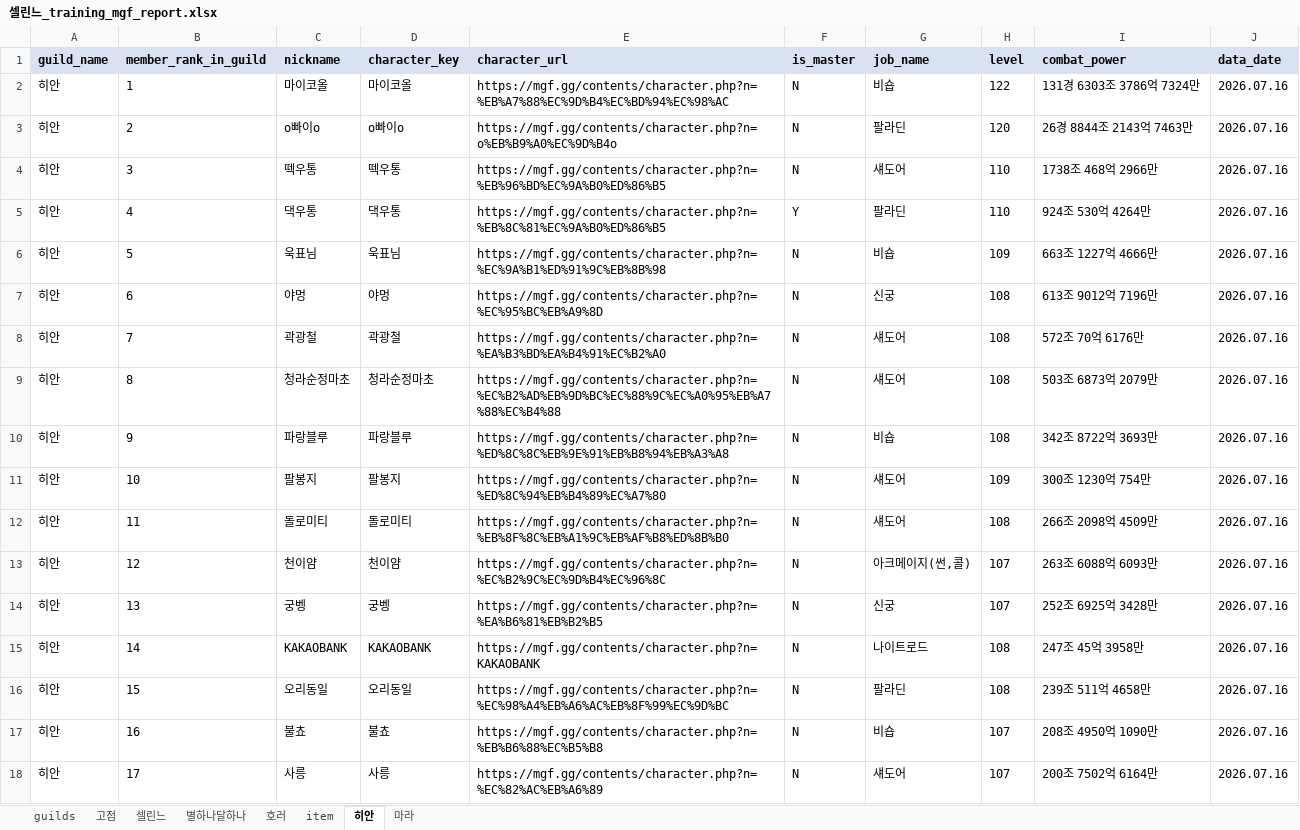
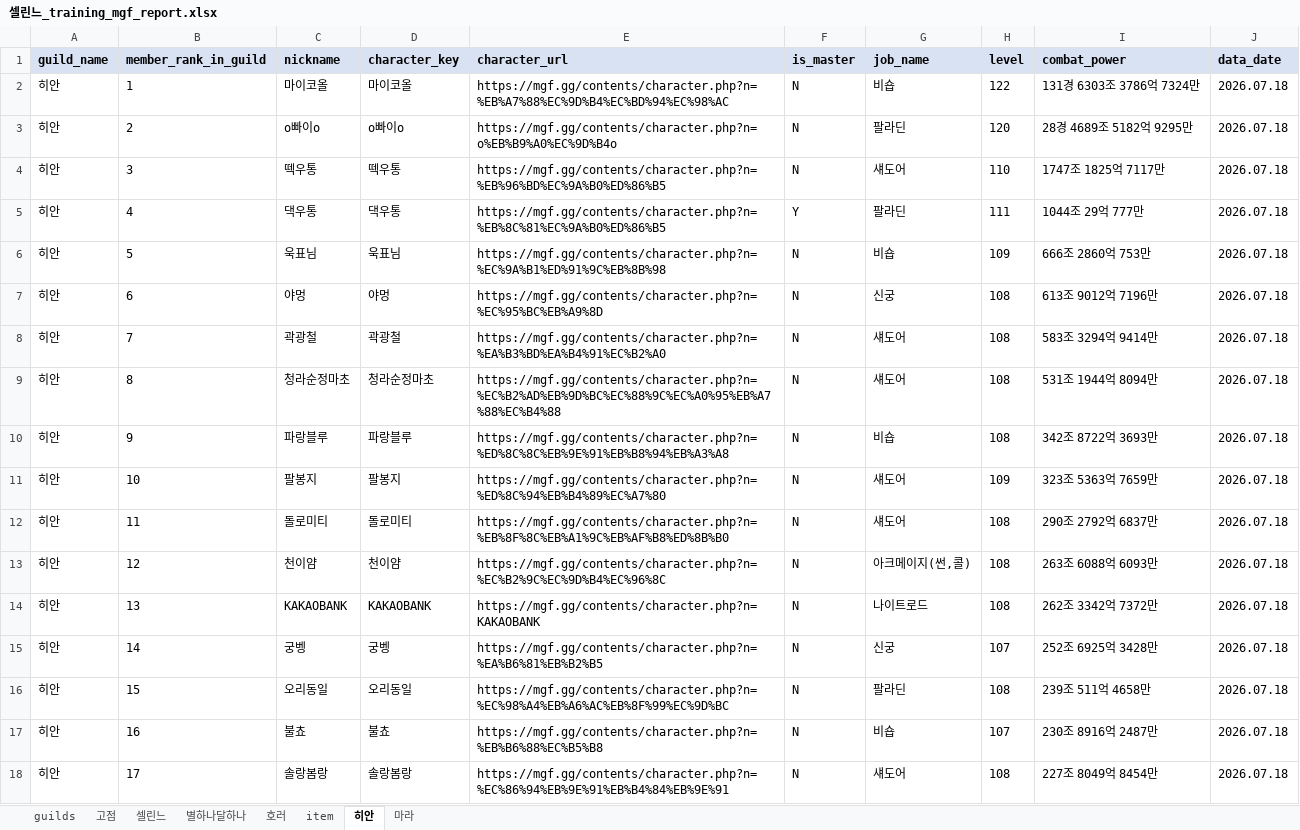
Before and after one commit to pogas/mgf_guild_match, an Excel workbook: reports/셀린느/셀린느_training_mgf_report.xlsx, sheet 히안, drawn as a sheet; only a part is shown; values as stored, in another font and other column widths than the file's, no borders; the diff covers the shown part only; the diff names each change by its address in the sheet, - before the commit and + after, or states it on an @@ line.

```diff
--- a/reports/셀린느/셀린느_training_mgf_report.xlsx (sheet 히안)
+++ b/reports/셀린느/셀린느_training_mgf_report.xlsx (sheet 히안)
-J2:J18 (data_date): 2026.07.16
+J2:J18 (data_date): 2026.07.18
-I3 (combat_power): 26경 8844조 2143억 7463만
+I3 (combat_power): 28경 4689조 5182억 9295만
-I4 (combat_power): 1738조 468억 2966만
+I4 (combat_power): 1747조 1825억 7117만
-H5 (level): 110
+H5 (level): 111
-I5 (combat_power): 924조 530억 4264만
+I5 (combat_power): 1044조 29억 777만
-I6 (combat_power): 663조 1227억 4666만
+I6 (combat_power): 666조 2860억 753만
-I8 (combat_power): 572조 70억 6176만
+I8 (combat_power): 583조 3294억 9414만
-I9 (combat_power): 503조 6873억 2079만
+I9 (combat_power): 531조 1944억 8094만
-I11 (combat_power): 300조 1230억 754만
+I11 (combat_power): 323조 5363억 7659만
-I12 (combat_power): 266조 2098억 4509만
+I12 (combat_power): 290조 2792억 6837만
-H13:H14 (level): 107
+H13:H14 (level): 108
-C14 (nickname): 궁벵
+C14 (nickname): KAKAOBANK
-D14 (character_key): 궁벵
+D14 (character_key): KAKAOBANK
-E14 (character_url): https://mgf.gg/contents/character.php?n=%EA%B6%81%EB%B2%B5
+E14 (character_url): https://mgf.gg/contents/character.php?n=KAKAOBANK
-G14 (job_name): 신궁
+G14 (job_name): 나이트로드
-I14 (combat_power): 252조 6925억 3428만
+I14 (combat_power): 262조 3342억 7372만
-C15 (nickname): KAKAOBANK
+C15 (nickname): 궁벵
-D15 (character_key): KAKAOBANK
+D15 (character_key): 궁벵
-E15 (character_url): https://mgf.gg/contents/character.php?n=KAKAOBANK
+E15 (character_url): https://mgf.gg/contents/character.php?n=%EA%B6%81%EB%B2%B5
-G15 (job_name): 나이트로드
+G15 (job_name): 신궁
-H15 (level): 108
+H15 (level): 107
-I15 (combat_power): 247조 45억 3958만
+I15 (combat_power): 252조 6925억 3428만
-I17 (combat_power): 208조 4950억 1090만
+I17 (combat_power): 230조 8916억 2487만
-C18 (nickname): 사릉
+C18 (nickname): 솔랑봄랑
-D18 (character_key): 사릉
+D18 (character_key): 솔랑봄랑
-E18 (character_url): https://mgf.gg/contents/character.php?n=%EC%82%AC%EB%A6%89
+E18 (character_url): https://mgf.gg/contents/character.php?n=%EC%86%94%EB%9E%91%EB%B4%84%EB%9E%91
-H18 (level): 107
+H18 (level): 108
-I18 (combat_power): 200조 7502억 6164만
+I18 (combat_power): 227조 8049억 8454만
```
Also changed, not shown: 65 edited cells elsewhere in this sheet, sheet 고점, sheet 별하나달하나, sheet 호러, sheet item, sheet 마라, sheet 셀린느, 1 more sheet, reports/빅딜/빅딜_league_mgf_report.xlsx, reports/빅딜/빅딜_training_mgf_report.xlsx, 34 other files.
